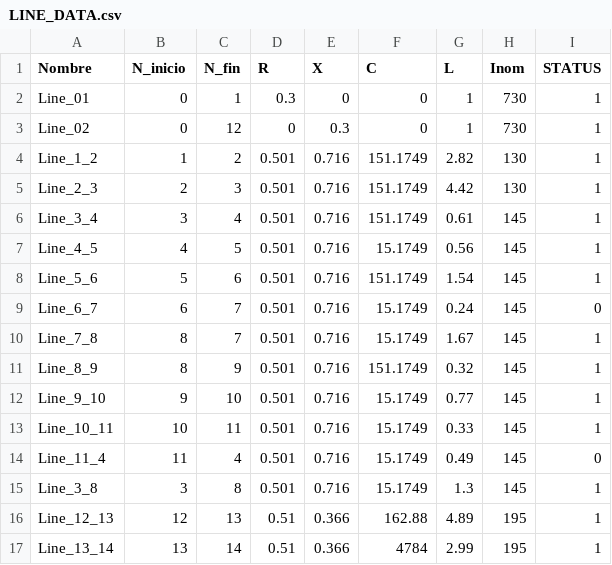
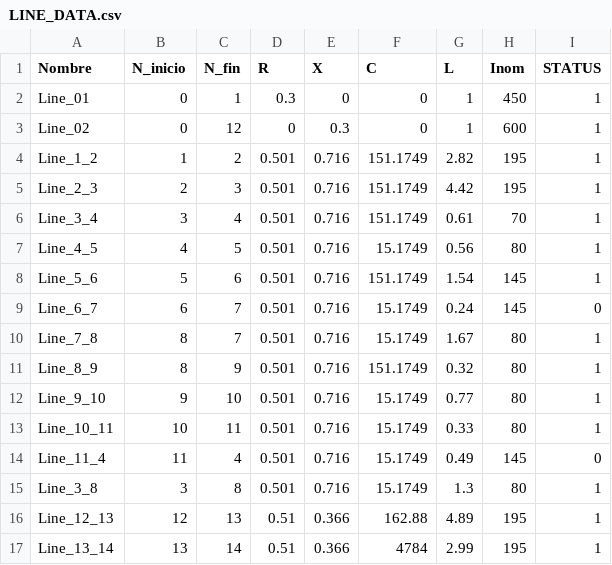
Before and after one commit to CarlosGS20/Typical-load-profile-MV-CIGRE-benchmark, a CSV file: 15-days typical year test case/LINE_DATA.csv, drawn as a sheet.

Commit message:
Add files via upload

```diff
--- a/15-days typical year test case/LINE_DATA.csv
+++ b/15-days typical year test case/LINE_DATA.csv
@@ -1,16 +1,16 @@
 Nombre,N_inicio,N_fin,R,X,C,L,Inom,STATUS
-Line_01,0,1,0.3,0,0,1,730,1
-Line_02,0,12,0,0.3,0,1,730,1
-Line_1_2,1,2,0.501,0.716,151.1749,2.82,130,1
-Line_2_3,2,3,0.501,0.716,151.1749,4.42,130,1
-Line_3_4,3,4,0.501,0.716,151.1749,0.61,145,1
-Line_4_5,4,5,0.501,0.716,15.1749,0.56,145,1
+Line_01,0,1,0.3,0,0,1,450,1
+Line_02,0,12,0,0.3,0,1,600,1
+Line_1_2,1,2,0.501,0.716,151.1749,2.82,195,1
+Line_2_3,2,3,0.501,0.716,151.1749,4.42,195,1
+Line_3_4,3,4,0.501,0.716,151.1749,0.61,70,1
+Line_4_5,4,5,0.501,0.716,15.1749,0.56,80,1
 Line_5_6,5,6,0.501,0.716,151.1749,1.54,145,1
 Line_6_7,6,7,0.501,0.716,15.1749,0.24,145,0
-Line_7_8,8,7,0.501,0.716,15.1749,1.67,145,1
-Line_8_9,8,9,0.501,0.716,151.1749,0.32,145,1
-Line_9_10,9,10,0.501,0.716,15.1749,0.77,145,1
-Line_10_11,10,11,0.501,0.716,15.1749,0.33,145,1
+Line_7_8,8,7,0.501,0.716,15.1749,1.67,80,1
+Line_8_9,8,9,0.501,0.716,151.1749,0.32,80,1
+Line_9_10,9,10,0.501,0.716,15.1749,0.77,80,1
+Line_10_11,10,11,0.501,0.716,15.1749,0.33,80,1
 Line_11_4,11,4,0.501,0.716,15.1749,0.49,145,0
-Line_3_8,3,8,0.501,0.716,15.1749,1.3,145,1
+Line_3_8,3,8,0.501,0.716,15.1749,1.3,80,1
 Line_12_13,12,13,0.51,0.366,162.88,4.89,195,1
```
